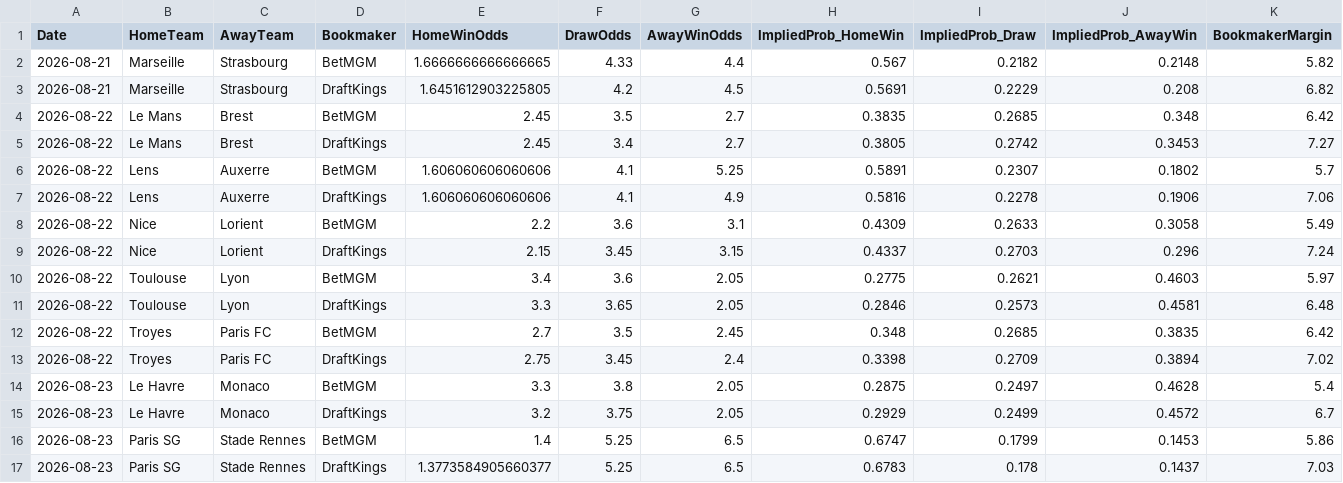
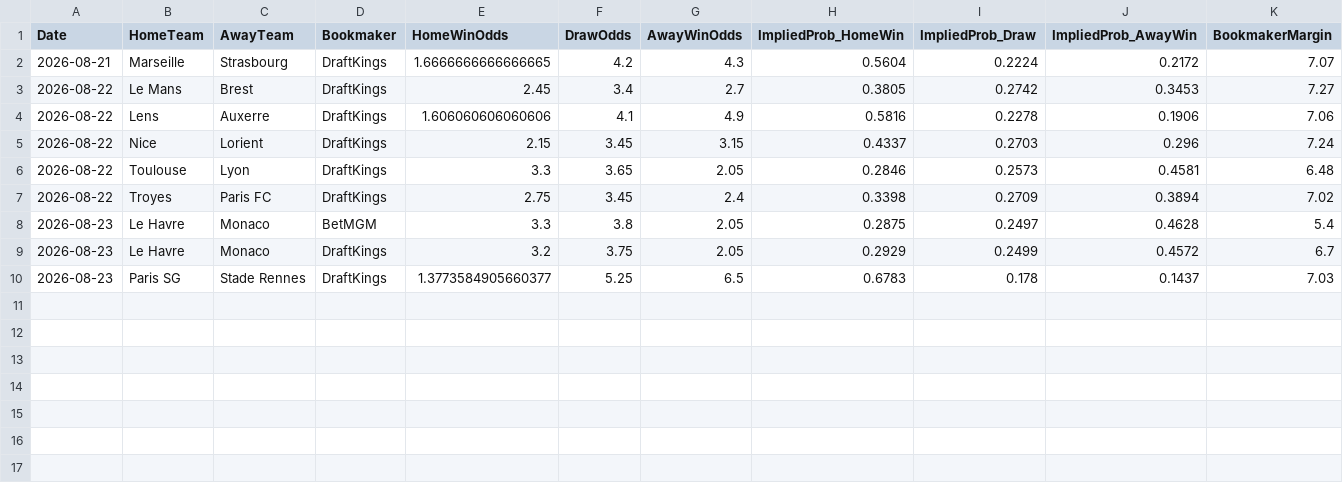
Before and after one commit to gmalbert/ligue-1, a CSV file: data_files/raw/odds.csv, drawn as a sheet.

```diff
--- a/data_files/raw/odds.csv
+++ b/data_files/raw/odds.csv
@@ -1,13 +1,7 @@
 Date,HomeTeam,AwayTeam,Bookmaker,HomeWinOdds,DrawOdds,AwayWinOdds,ImpliedProb_HomeWin,ImpliedProb_Draw,ImpliedProb_AwayWin,BookmakerMargin
-2026-08-21,Marseille,Strasbourg,BetMGM,1.6666666666666665,4.33,4.4,0.567,0.2182,0.2148,5.82
-2026-08-21,Marseille,Strasbourg,DraftKings,1.6451612903225805,4.2,4.5,0.5691,0.2229,0.208,6.82
-2026-08-22,Le Mans,Brest,BetMGM,2.45,3.5,2.7,0.3835,0.2685,0.348,6.42
+2026-08-21,Marseille,Strasbourg,DraftKings,1.6666666666666665,4.2,4.3,0.5604,0.2224,0.2172,7.07
 2026-08-22,Le Mans,Brest,DraftKings,2.45,3.4,2.7,0.3805,0.2742,0.3453,7.27
-2026-08-22,Lens,Auxerre,BetMGM,1.606060606060606,4.1,5.25,0.5891,0.2307,0.1802,5.7
 2026-08-22,Lens,Auxerre,DraftKings,1.606060606060606,4.1,4.9,0.5816,0.2278,0.1906,7.06
-2026-08-22,Nice,Lorient,BetMGM,2.2,3.6,3.1,0.4309,0.2633,0.3058,5.49
 2026-08-22,Nice,Lorient,DraftKings,2.15,3.45,3.15,0.4337,0.2703,0.296,7.24
-2026-08-22,Toulouse,Lyon,BetMGM,3.4,3.6,2.05,0.2775,0.2621,0.4603,5.97
 2026-08-22,Toulouse,Lyon,DraftKings,3.3,3.65,2.05,0.2846,0.2573,0.4581,6.48
-2026-08-22,Troyes,Paris FC,BetMGM,2.7,3.5,2.45,0.348,0.2685,0.3835,6.42
 2026-08-22,Troyes,Paris FC,DraftKings,2.75,3.45,2.4,0.3398,0.2709,0.3894,7.02
@@ -15,3 +9,2 @@ Date,HomeTeam,AwayTeam,Bookmaker,HomeWinOdds,DrawOdds,AwayWinOdds,ImpliedProb_Ho
 2026-08-23,Le Havre,Monaco,DraftKings,3.2,3.75,2.05,0.2929,0.2499,0.4572,6.7
-2026-08-23,Paris SG,Stade Rennes,BetMGM,1.4,5.25,6.5,0.6747,0.1799,0.1453,5.86
 2026-08-23,Paris SG,Stade Rennes,DraftKings,1.3773584905660377,5.25,6.5,0.6783,0.178,0.1437,7.03
```
Also changed, not shown: data_files/model_features/market_features.csv, data_files/predictions_log.csv, 9 other files.
